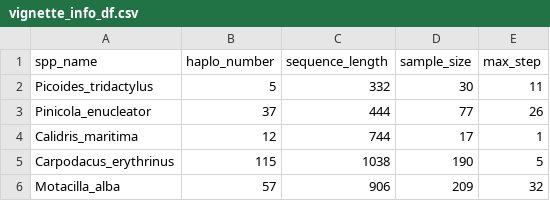
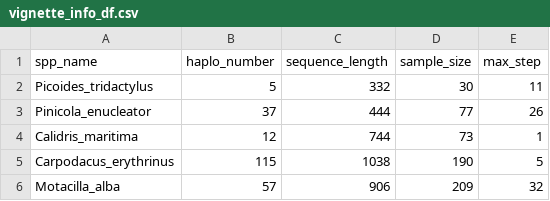
Before and after one commit to EvolEcolGroup/mtDNAcombine, a CSV file: inst/extdata/vignette_info_df.csv, drawn as a sheet.

Commit message:
Update vignette wording

```diff
--- a/inst/extdata/vignette_info_df.csv
+++ b/inst/extdata/vignette_info_df.csv
@@ -3,3 +3,3 @@ Picoides_tridactylus,5,332,30,11
 Pinicola_enucleator,37,444,77,26
-Calidris_maritima,12,744,17,1
+Calidris_maritima,12,744,73,1
 Carpodacus_erythrinus,115,1038,190,5
```
Also changed, not shown: 3 other files.
